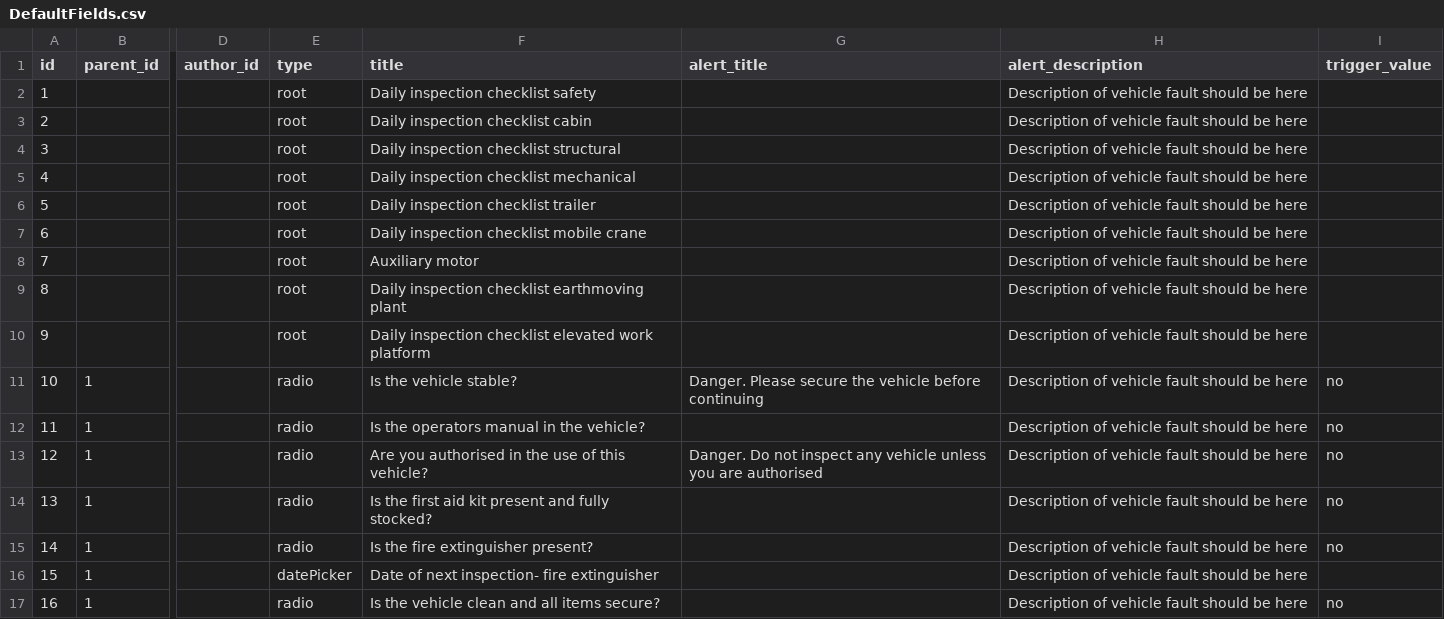
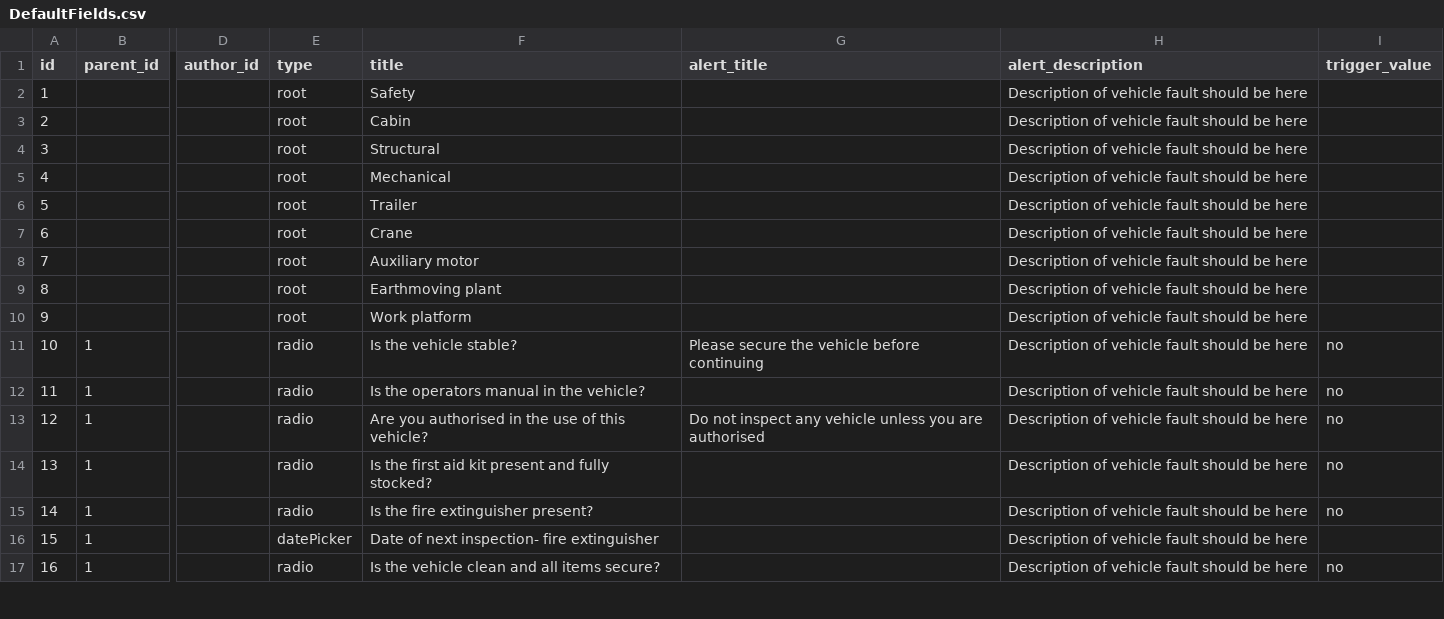
Before and after one commit to antonsychev-softgrad/safe-start, a CSV file: module/SafeStartApi/src/SafeStartApi/Fixture/DefaultFields.csv, drawn as a sheet; only a part is shown, gaps mark what is left out; the diff names each change by its address in the sheet, - before the commit and + after, or states it on an @@ line.

Commit message:
add field description

```diff
--- a/module/SafeStartApi/src/SafeStartApi/Fixture/DefaultFields.csv
+++ b/module/SafeStartApi/src/SafeStartApi/Fixture/DefaultFields.csv
-F2 (title): Daily inspection checklist safety
+F2 (title): Safety
-F3 (title): Daily inspection checklist cabin
+F3 (title): Cabin
-F4 (title): Daily inspection checklist structural
+F4 (title): Structural
-F5 (title): Daily inspection checklist mechanical
+F5 (title): Mechanical
-F6 (title): Daily inspection checklist trailer
+F6 (title): Trailer
-F7 (title): Daily inspection checklist mobile crane
+F7 (title): Crane
-F9 (title): Daily inspection checklist earthmoving plant
+F9 (title): Earthmoving plant
-F10 (title): Daily inspection checklist elevated work platform
+F10 (title): Work platform
-G11 (alert_title): Danger. Please secure…
+G11 (alert_title): Please secure…
-G13 (alert_title): Danger. Do not…
+G13 (alert_title): Do not…
```
Also changed, not shown: 2 other files.
